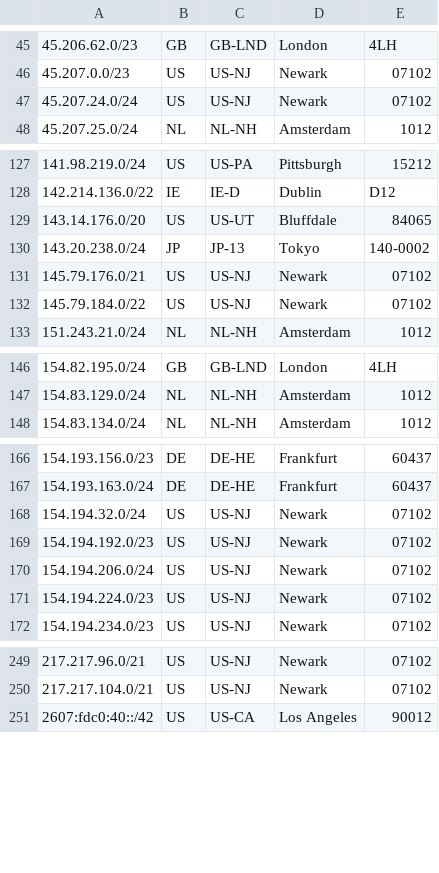
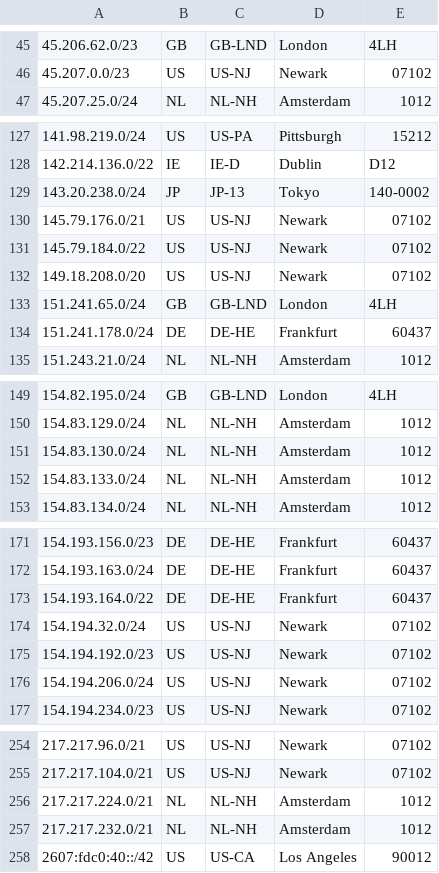
Before and after one commit to TeraSwitch/as20326.com, a CSV file: ipgeo.csv, drawn as a sheet; only a part is shown, gaps mark what is left out; the diff covers the shown part only.

Commit message:
Update ipgeo.csv

```diff
--- a/ipgeo.csv
+++ b/ipgeo.csv
@@ -46,3 +46,2 @@
 45.207.0.0/23,US,US-NJ,Newark,07102
-45.207.24.0/24,US,US-NJ,Newark,07102
 45.207.25.0/24,NL,NL-NH,Amsterdam,1012
@@ -128,3 +128,2 @@
 142.214.136.0/22,IE,IE-D,Dublin,D12
-143.14.176.0/20,US,US-UT,Bluffdale,84065
 143.20.238.0/24,JP,JP-13,Tokyo,140-0002
@@ -132,2 +131,5 @@
 145.79.184.0/22,US,US-NJ,Newark,07102
+149.18.208.0/20,US,US-NJ,Newark,07102
+151.241.65.0/24,GB,GB-LND,London,4LH
+151.241.178.0/24,DE,DE-HE,Frankfurt,60437
 151.243.21.0/24,NL,NL-NH,Amsterdam,1012
@@ -147,2 +150,4 @@
 154.83.129.0/24,NL,NL-NH,Amsterdam,1012
+154.83.130.0/24,NL,NL-NH,Amsterdam,1012
+154.83.133.0/24,NL,NL-NH,Amsterdam,1012
 154.83.134.0/24,NL,NL-NH,Amsterdam,1012
@@ -167,2 +172,3 @@
 154.193.163.0/24,DE,DE-HE,Frankfurt,60437
+154.193.164.0/22,DE,DE-HE,Frankfurt,60437
 154.194.32.0/24,US,US-NJ,Newark,07102
@@ -170,3 +176,2 @@
 154.194.206.0/24,US,US-NJ,Newark,07102
-154.194.224.0/23,US,US-NJ,Newark,07102
 154.194.234.0/23,US,US-NJ,Newark,07102
@@ -250,2 +255,4 @@
 217.217.104.0/21,US,US-NJ,Newark,07102
+217.217.224.0/21,NL,NL-NH,Amsterdam,1012
+217.217.232.0/21,NL,NL-NH,Amsterdam,1012
 2607:fdc0:40::/42,US,US-CA,Los Angeles,90012
```
Also changed, not shown: 4 added rows, 2 removed rows and 1 edited cell elsewhere in this file.
